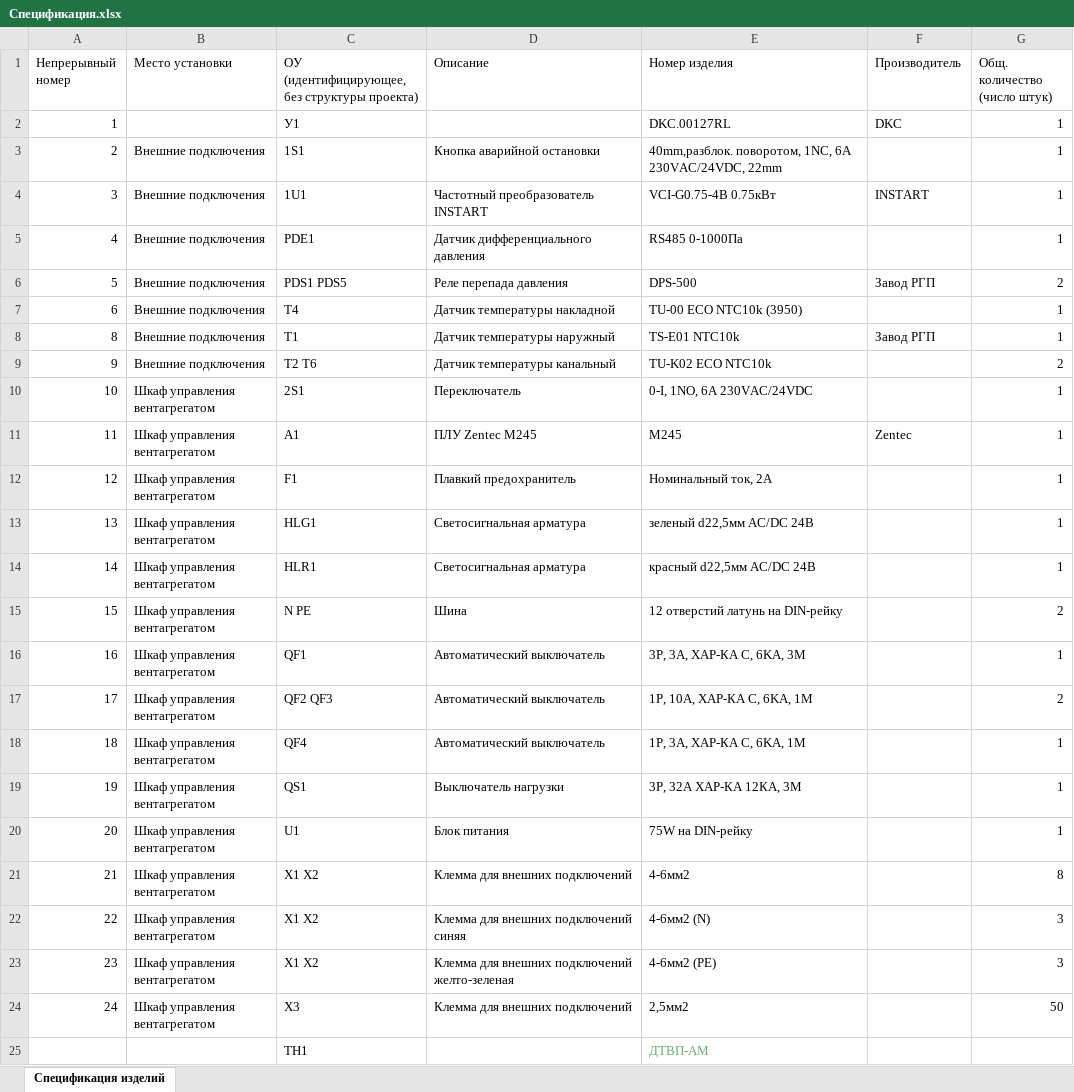
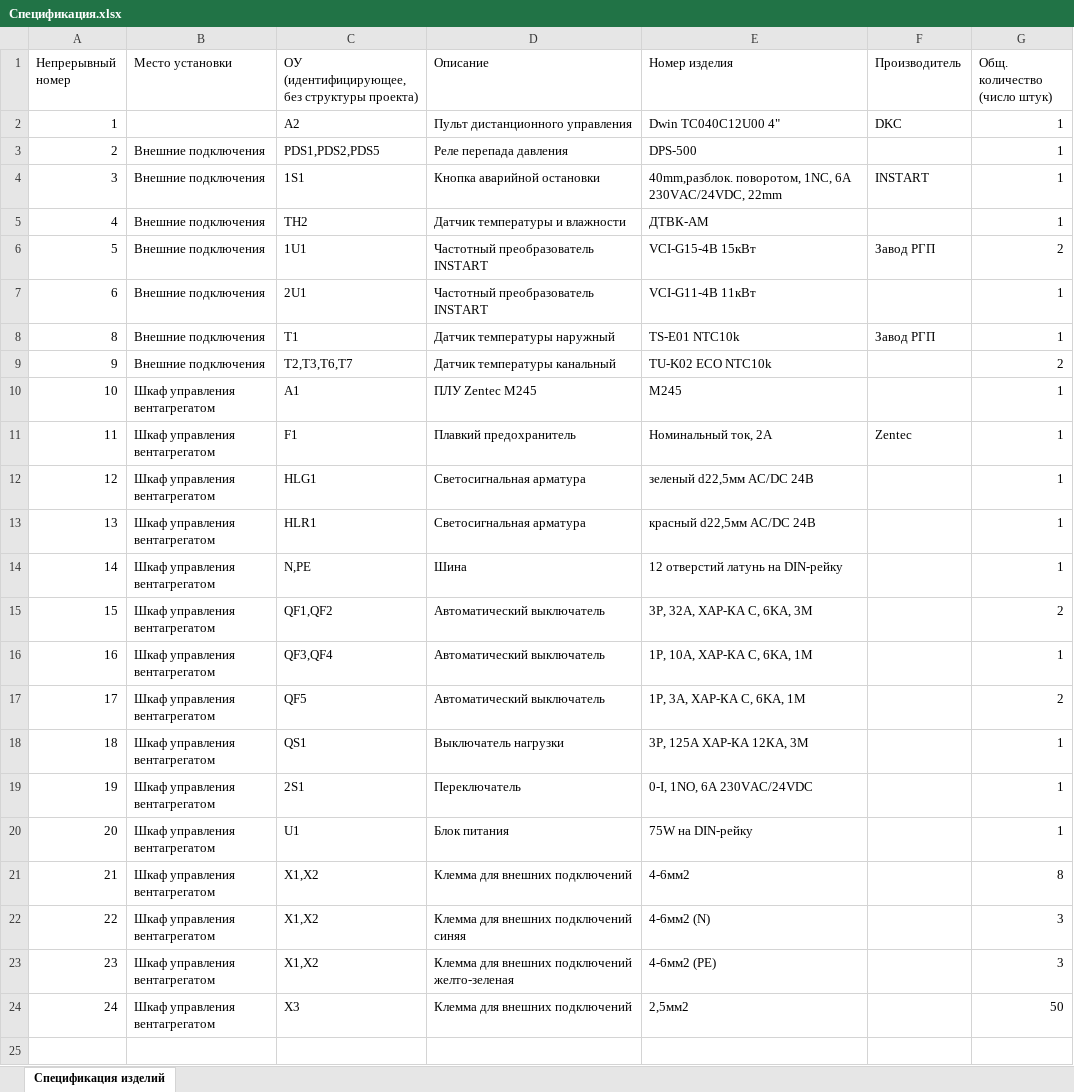
Before and after one commit to AmonAmarth1/Util-mini, an Excel workbook: Спецификация.xlsx, sheet Спецификация изделий, drawn as a sheet; only a part is shown; values as stored, in another font and other column widths than the file's, no borders; removed rows and columns are numbered as before the commit, all else as after; the diff covers the shown part only; the diff names each change by its address in the sheet, - before the commit and + after, or states it on an @@ line.

```diff
--- a/Спецификация.xlsx (sheet Спецификация изделий)
+++ b/Спецификация.xlsx (sheet Спецификация изделий)
-row 2: 1 |  | У1 |  | DKC.00127RL | DKC | 1
+row 2: 1 |  | A2 | Пульт дистанционного управления | Dwin TC040C12U00 4" | DKC | 1
+row 3: 2 | Внешние подключения | PDS1,PDS2,PDS5 | Реле перепада давления | DPS-500 |  | 1
@@ column A (Непрерывный номер) renumbered between rows 4 and 18 @@
-F4 (Производитель): (empty)
+F4 (Производитель): INSTART
-row 4: 3 | Внешние подключения | 1U1 | Частотный преобразователь INSTART | VCI-G0.75-4B 0.75кВт | INSTART | 1
-C5: PDE1
+C5: TH2
-D5 (Описание): Датчик дифференциального давления
+D5 (Описание): Датчик температуры и влажности
-E5 (Номер изделия): RS485 0-1000Па
+E5 (Номер изделия): ДТВК-АМ
-C6: PDS1 PDS5
+C6: 1U1
-D6 (Описание): Реле перепада давления
+D6 (Описание): Частотный преобразователь INSTART
-E6 (Номер изделия): DPS-500
+E6 (Номер изделия): VCI-G15-4B 15кВт
-C7: T4
+C7: 2U1
-D7 (Описание): Датчик температуры накладной
+D7 (Описание): Частотный преобразователь INSTART
-E7 (Номер изделия): TU-00 ECO NTC10k (3950)
+E7 (Номер изделия): VCI-G11-4B 11кВт
-C9: Т2 Т6
+C9: Т2,Т3,Т6,Т7
-F10 (Производитель): Zentec
+F10 (Производитель): (empty)
-F11 (Производитель): (empty)
+F11 (Производитель): Zentec
-C14: N PE
+C14: N,PE
-G14 (Общ. количество (число штук)): 2
+G14 (Общ. количество (число штук)): 1
-C15: QF1
+C15: QF1,QF2
-E15 (Номер изделия): 3P, 3A, ХАР-КА C, 6KA, 3M
+E15 (Номер изделия): 3P, 32A, ХАР-КА C, 6KA, 3M
-G15 (Общ. количество (число штук)): 1
+G15 (Общ. количество (число штук)): 2
-C16: QF2 QF3
+C16: QF3,QF4
-G16 (Общ. количество (число штук)): 2
+G16 (Общ. количество (число штук)): 1
-C17: QF4
+C17: QF5
-G17 (Общ. количество (число штук)): 1
+G17 (Общ. количество (число штук)): 2
-E18 (Номер изделия): 3P, 32A ХАР-КА 12КА, 3М
+E18 (Номер изделия): 3P, 125A ХАР-КА 12КА, 3М
@@ row 10 moved to row 19: 19 @@
-C21:C23: X1 X2
+C21:C23: X1,X2
-row 25:  |  | TH1 |  | ДТВП-АМ
```
Also changed, not shown: 1 removed row elsewhere in this sheet, Схема ПЛК.xlsx, 7 other files.
